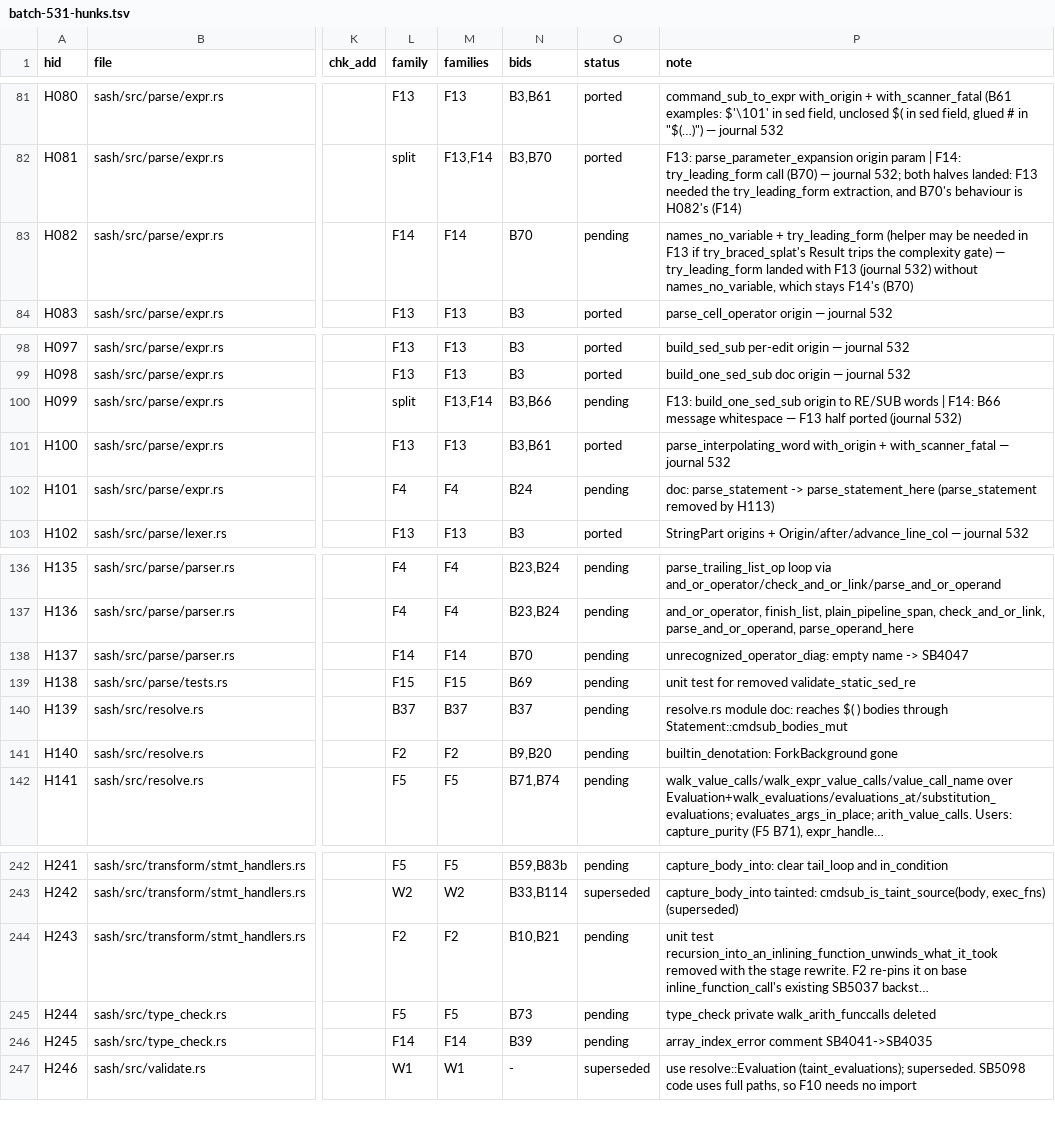
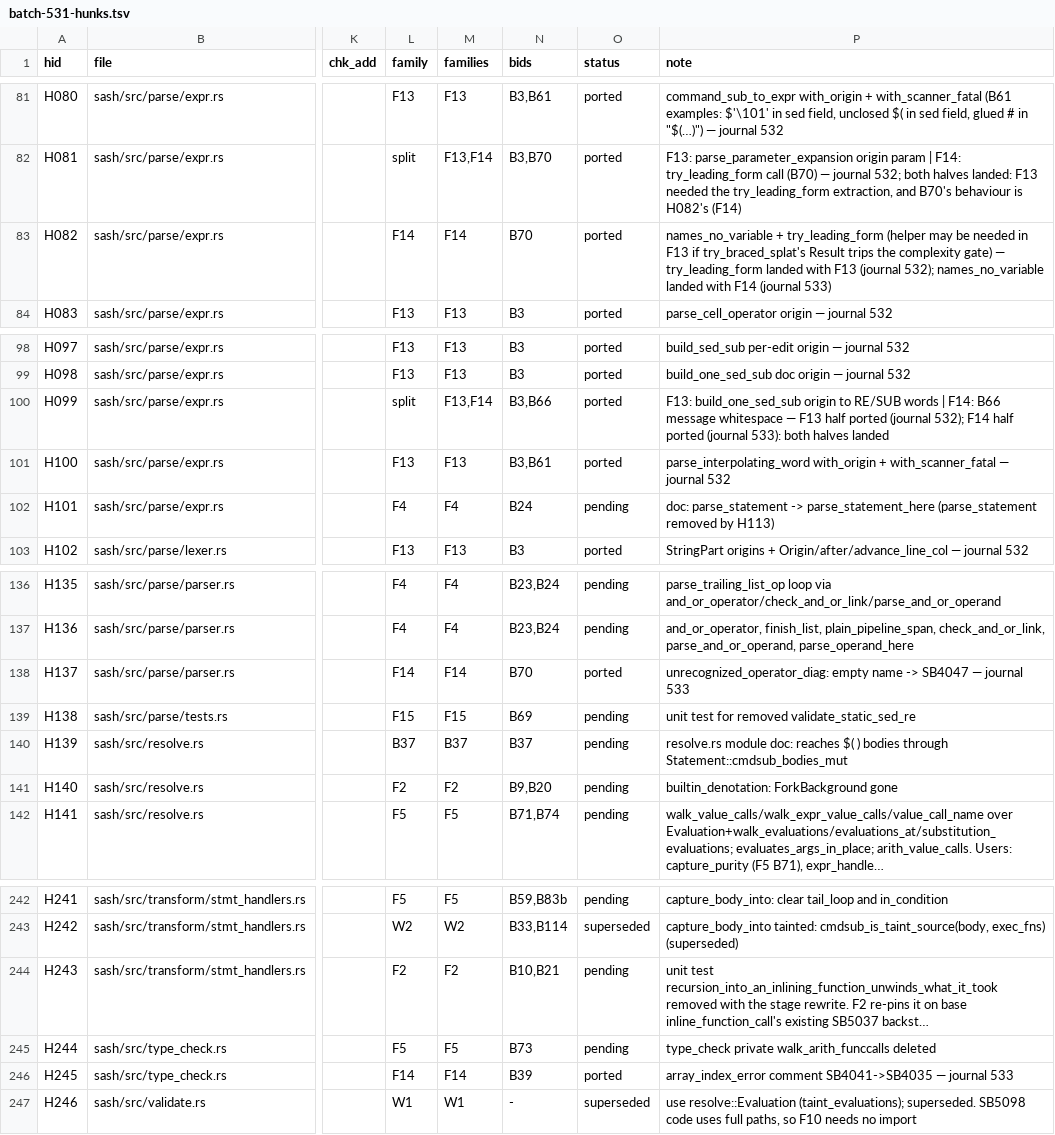
Before and after one commit to dan4thewin/safebash, a TSV file: notes/tasks/batch-531-hunks.tsv, drawn as a sheet; only a part is shown, gaps mark what is left out; long unchanged cells end in …; the diff covers the shown part only; the diff names each change by its address in the sheet, - before the commit and + after, or states it on an @@ line.

```diff
--- a/notes/tasks/batch-531-hunks.tsv
+++ b/notes/tasks/batch-531-hunks.tsv
-O83 (status): pending
+O83 (status): ported
-P83 (note): …F13 (journal 532) without names_no_variable, which stays F14's (B70)
+P83 (note): …F13 (journal 532); names_no_variable landed with F14 (journal 533)
-O100 (status): pending
+O100 (status): ported
-P100 (note): …ported (journal 532)
+P100 (note): …ported (journal 532); F14 half ported (journal 533): both halves landed
-O138 (status): pending
+O138 (status): ported
-P138 (note): …-> SB4047
+P138 (note): …-> SB4047 — journal 533
-O246 (status): pending
+O246 (status): ported
-P246 (note): …comment SB4041->SB4035
+P246 (note): …comment SB4041->SB4035 — journal 533
```
Also changed, not shown: 20 edited cells elsewhere in this file, 24 other files.
